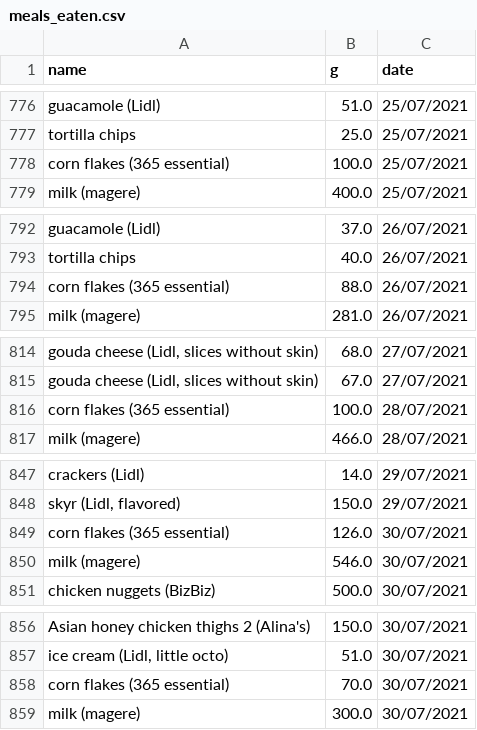
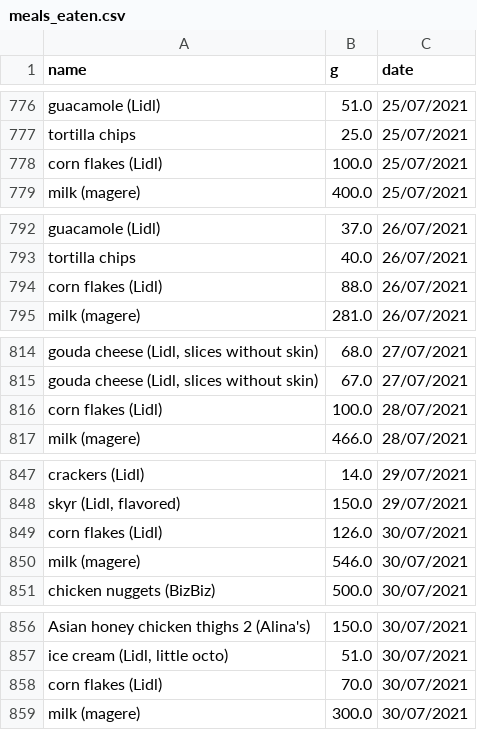
Before and after one commit to BarathTamas/Diet-Dash, a CSV file: meals_eaten.csv, drawn as a sheet; only a part is shown, gaps mark what is left out; the diff covers the shown part only; the diff names each change by its address in the sheet, - before the commit and + after, or states it on an @@ line.

```diff
--- a/meals_eaten.csv
+++ b/meals_eaten.csv
-A778 (name): corn flakes (365 essential)
+A778 (name): corn flakes (Lidl)
-A794 (name): corn flakes (365 essential)
+A794 (name): corn flakes (Lidl)
-A816 (name): corn flakes (365 essential)
+A816 (name): corn flakes (Lidl)
-A849 (name): corn flakes (365 essential)
+A849 (name): corn flakes (Lidl)
-A858 (name): corn flakes (365 essential)
+A858 (name): corn flakes (Lidl)
```
Also changed, not shown: 6 added rows, 3 moved rows and 25 edited cells elsewhere in this file, meal_types.csv, 1 other file.
